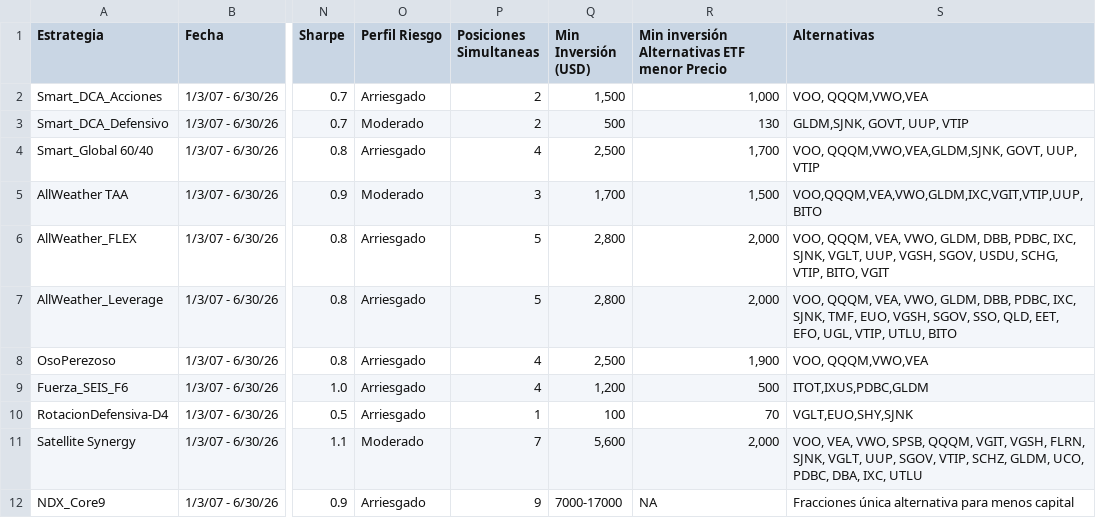
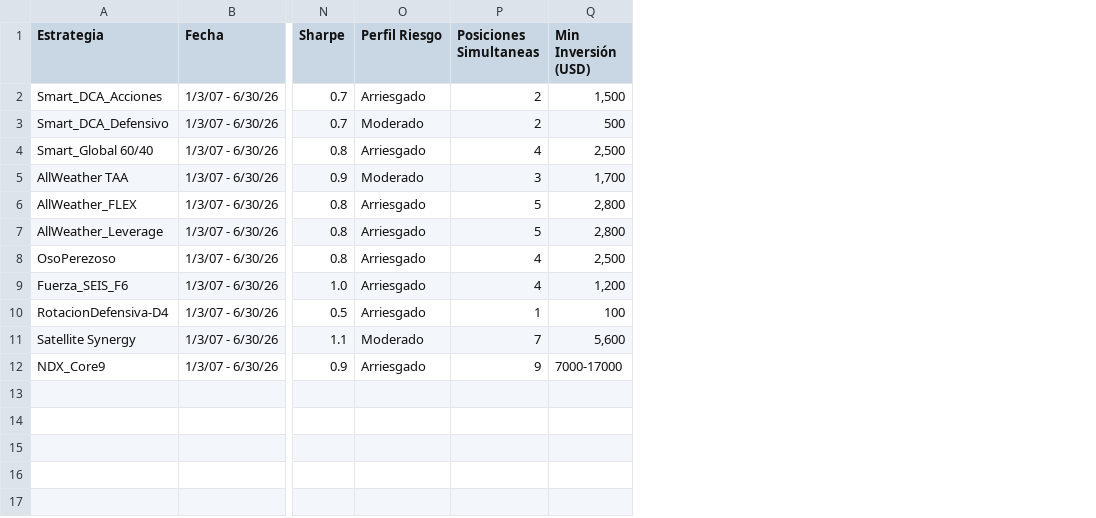
Before and after one commit to ReplicAlgo/Estrategias-Core-Portfolio-Simulator, a CSV file: SummaryTable.csv, drawn as a sheet; only a part is shown, gaps mark what is left out; the diff names each change by its address in the sheet, - before the commit and + after, or states it on an @@ line.

Commit message:
Update SummaryTable.csv

```diff
--- a/SummaryTable.csv
+++ b/SummaryTable.csv
-column R, rows 1-12: Min inversión Alternativas ETF menor Precio | 1,000 | 130 | 1,700 | 1,500 | 2,000 | 2,000 | 1,900 | 500 | 70 | 2,000 | NA
-column S (Alternativas), rows 2-12: VOO, QQQM,VWO,VEA | GLDM,SJNK, GOVT, UUP, VTIP | VOO, QQQM,VWO,VEA,GLDM,SJNK, GOVT, UUP, VTIP | VOO,QQQM,VEA,VWO,GLDM,IXC,VGIT,VTIP,UUP,BITO | VOO, QQQM, VEA, VWO, GLDM, DBB, PDBC, IXC, SJNK, VGLT, UUP, VGSH, SGOV, USDU, SCHG, VTIP, BITO, VGIT | VOO, QQQM, VEA, VWO, GLDM, DBB, PDBC, IXC, SJNK, TMF, EUO, VGSH, SGOV, SSO, QLD, EET, EFO, UGL, VTIP, UTLU, BITO | VOO, QQQM,VWO,VEA | ITOT,IXUS,PDBC,GLDM | VGLT,EUO,SHY,SJNK | VOO, VEA, VWO, SPSB, QQQM, VGIT, VGSH, FLRN, SJNK, VGLT, UUP, SGOV, VTIP, SCHZ, GLDM, UCO, PDBC, DBA, IXC, UTLU | Fracciones única alternativa para menos capital
```
